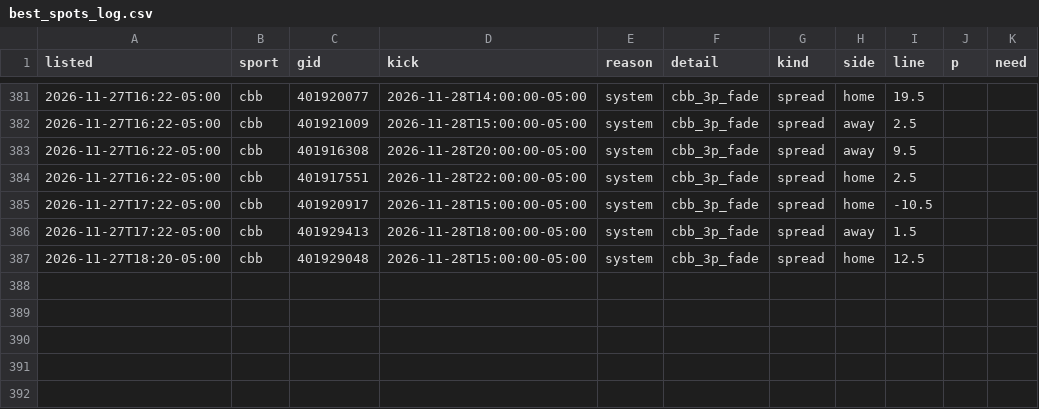
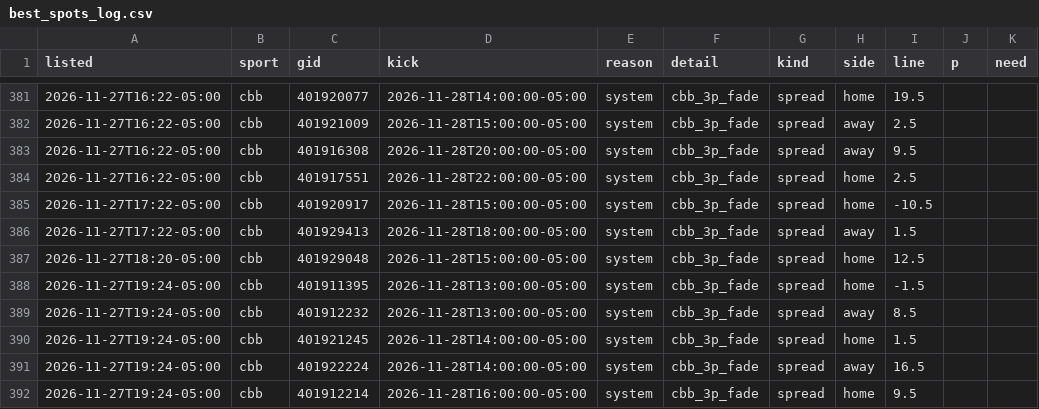
Before and after one commit to dylankelly0233-hoops/alphapoint-dashboards, a CSV file: best_spots_log.csv, drawn as a sheet; only a part is shown, gaps mark what is left out.

```diff
--- a/best_spots_log.csv
+++ b/best_spots_log.csv
@@ -387 +387,6 @@ listed,sport,gid,kick,reason,detail,kind,side,line,p,need
 2026-11-27T18:20-05:00,cbb,401929048,2026-11-28T15:00:00-05:00,system,cbb_3p_fade,spread,home,12.5,,
+2026-11-27T19:24-05:00,cbb,401911395,2026-11-28T13:00:00-05:00,system,cbb_3p_fade,spread,home,-1.5,,
+2026-11-27T19:24-05:00,cbb,401912232,2026-11-28T13:00:00-05:00,system,cbb_3p_fade,spread,away,8.5,,
+2026-11-27T19:24-05:00,cbb,401921245,2026-11-28T14:00:00-05:00,system,cbb_3p_fade,spread,home,1.5,,
+2026-11-27T19:24-05:00,cbb,401922224,2026-11-28T14:00:00-05:00,system,cbb_3p_fade,spread,away,16.5,,
+2026-11-27T19:24-05:00,cbb,401912214,2026-11-28T16:00:00-05:00,system,cbb_3p_fade,spread,home,9.5,,
```
Also changed, not shown: line_history_cfb.csv, line_history_epl.csv, 15 other files.
